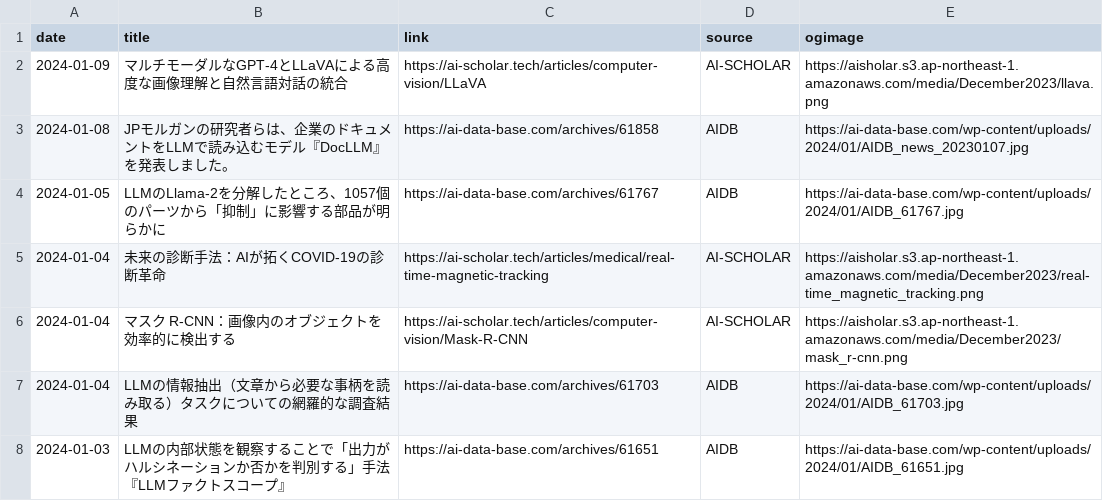
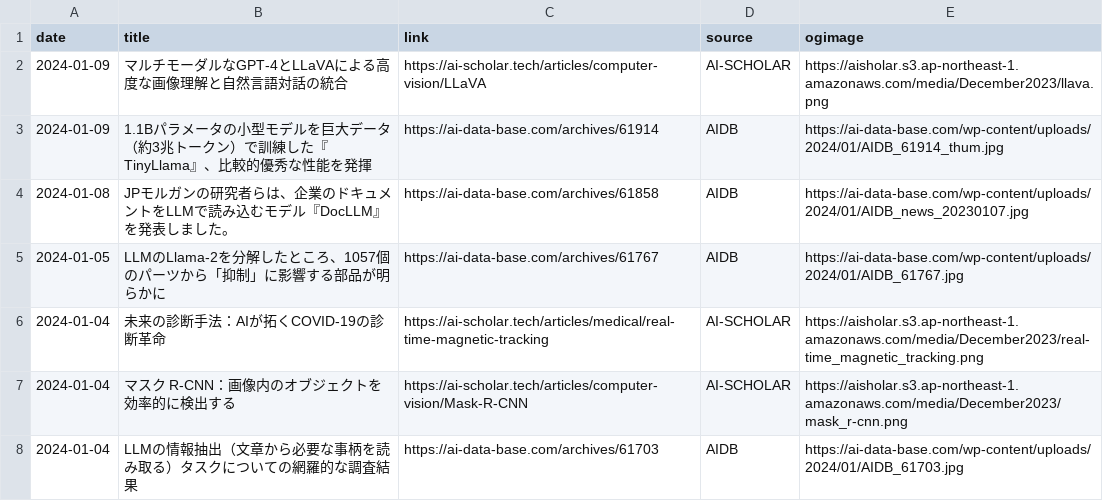
Before and after one commit to kdingn/news-page, a CSV file: src/assets/articles.csv, drawn as a sheet; only a part is shown; the shorter side is filled out with more unchanged rows.

```diff
--- a/src/assets/articles.csv
+++ b/src/assets/articles.csv
@@ -2,2 +2,3 @@ date,title,link,source,ogimage
 2024-01-09,マルチモーダルなGPT-4とLLaVAによる高度な画像理解と自然言語対話の統合,https://ai-scholar.tech/articles/computer-vision/LLaVA,AI-SCHOLAR,https://aisholar.s3.ap-northeast-1.amazonaws.com/media/December2023/llava.png
+2024-01-09,1.1Bパラメータの小型モデルを巨大データ（約3兆トークン）で訓練した『TinyLlama』、比較的優秀な性能を発揮,https://ai-data-base.com/archives/61914,AIDB,https://ai-data-base.com/wp-content/uploads/2024/01/AIDB_61914_thum.jpg
 2024-01-08,JPモルガンの研究者らは、企業のドキュメントをLLMで読み込むモデル『DocLLM』を発表しました。,https://ai-data-base.com/archives/61858,AIDB,https://ai-data-base.com/wp-content/uploads/2024/01/AIDB_news_20230107.jpg
```
